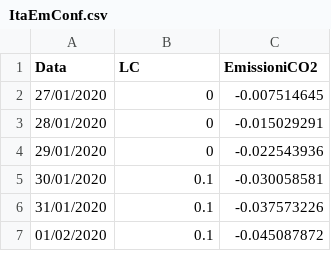
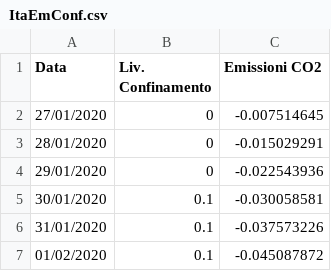
Before and after one commit to irenesass/dj, a CSV file: ItaEmConf.csv, drawn as a sheet; only a part is shown.

Commit message:
Update ItaEmConf.csv

```diff
--- a/ItaEmConf.csv
+++ b/ItaEmConf.csv
@@ -1,2 +1,2 @@
-Data,LC,EmissioniCO2
+Data,Liv. Confinamento,Emissioni CO2
 27/01/2020,0,-0.007514645
```
